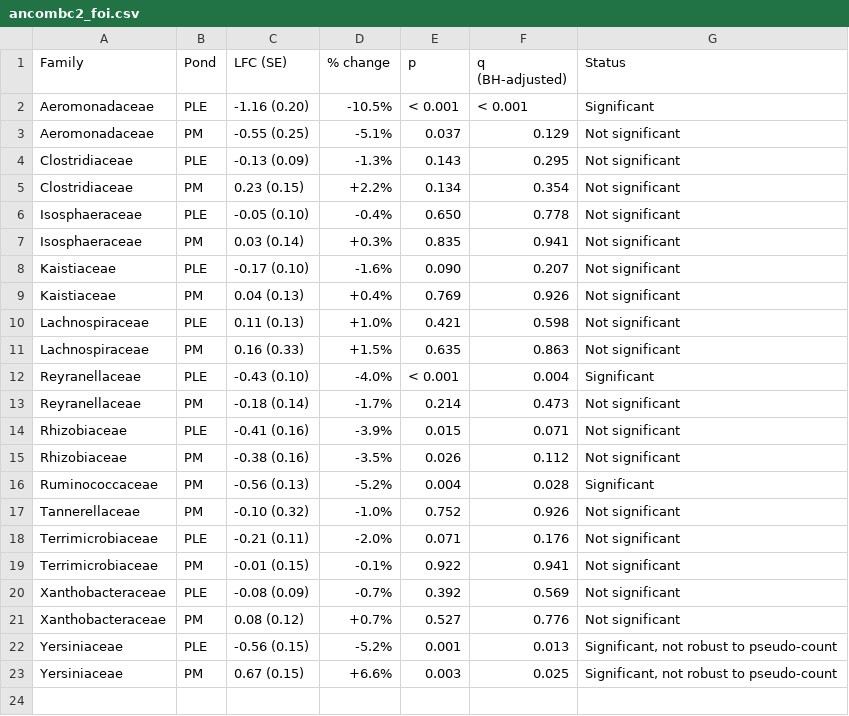
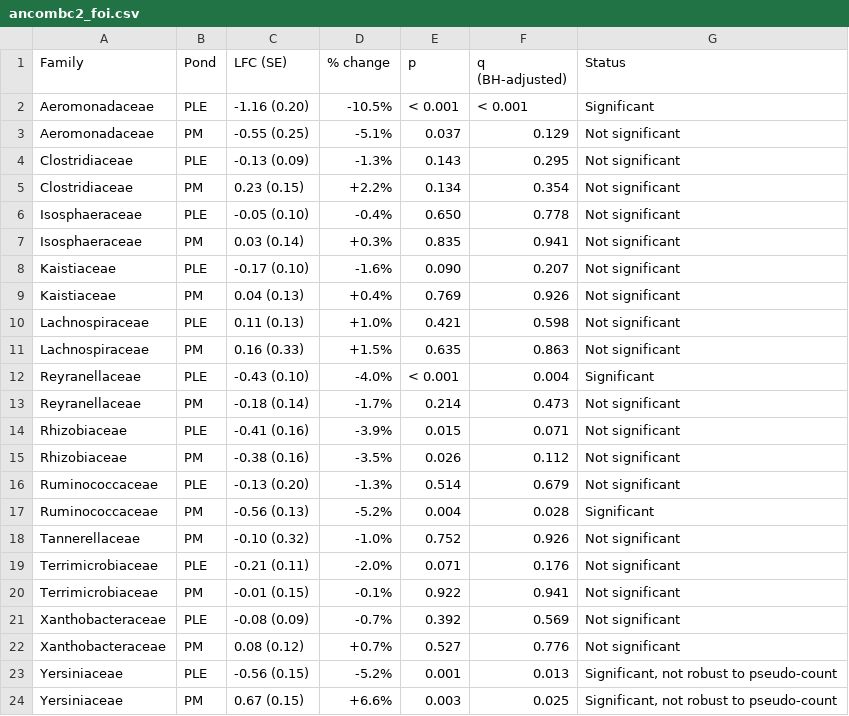
Before and after one commit to ERudzki/ISME_Comm_Tadpoles, a CSV file: ANCOM-BC2/Output/ancombc2_foi.csv, drawn as a sheet; the diff names each change by its address in the sheet, - before the commit and + after, or states it on an @@ line.

Commit message:
Update file status

```diff
--- a/ANCOM-BC2/Output/ancombc2_foi.csv
+++ b/ANCOM-BC2/Output/ancombc2_foi.csv
+row 16: Ruminococcaceae | PLE | -0.13 (0.20) | -1.3% | 0.514 | 0.679 | Not significant
```
Also changed, not shown: 1 other file.
